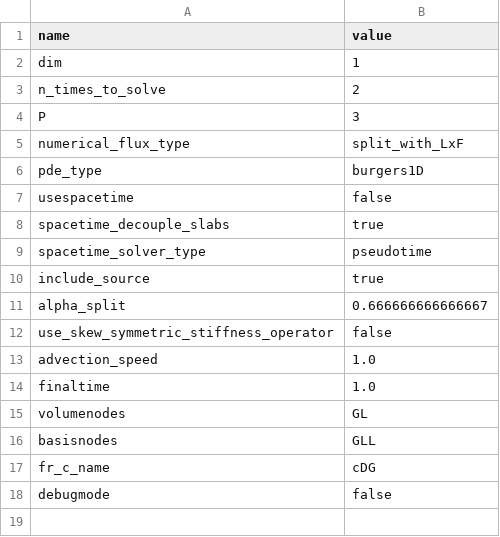
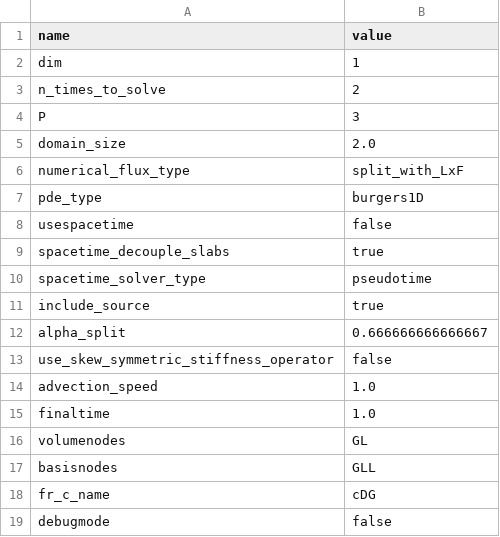
Before and after one commit to cpethrick/DG, a CSV file: default_parameters.csv, drawn as a sheet; the diff names each change by its address in the sheet, - before the commit and + after, or states it on an @@ line.

```diff
--- a/default_parameters.csv
+++ b/default_parameters.csv
+row 5: domain_size | 2.0
```
Also changed, not shown: spacetime_energy_conservation.csv, 9 other files.
